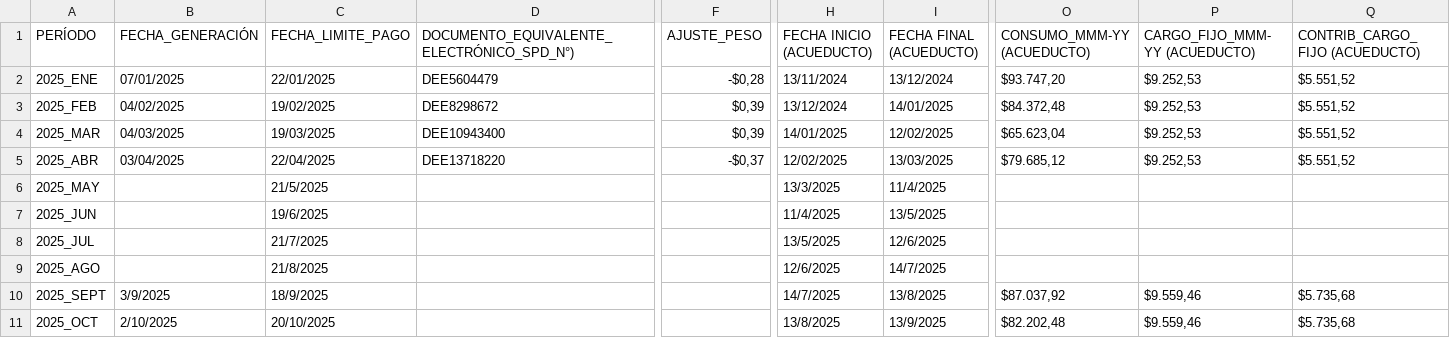
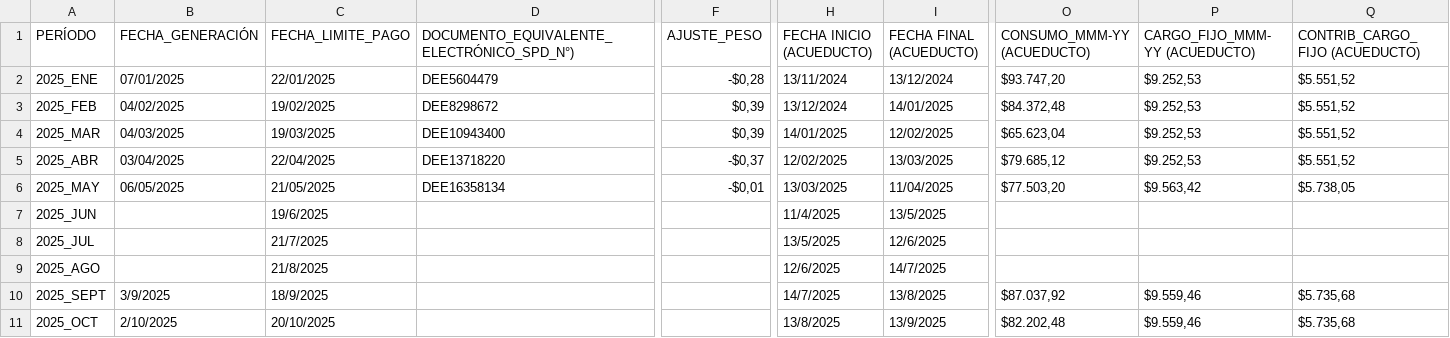
Before and after one commit to jdrestre/UCMS_Project, a CSV file: DATA/EPM_2651903/EPM_2025.csv, drawn as a sheet; only a part is shown, gaps mark what is left out; the diff covers the shown part only; the diff names each change by its address in the sheet, - before the commit and + after, or states it on an @@ line.

Commit message:
Actualizar mayo 2025 EPM_2651903

```diff
--- a/DATA/EPM_2651903/EPM_2025.csv
+++ b/DATA/EPM_2651903/EPM_2025.csv
-B6 (FECHA_GENERACIÓN): (empty)
+B6 (FECHA_GENERACIÓN): 06/05/2025
-C6 (FECHA_LIMITE_PAGO): 21/5/2025
+C6 (FECHA_LIMITE_PAGO): 21/05/2025
-D6: (empty)
+D6: DEE16358134
-F6 (AJUSTE_PESO): (empty)
+F6 (AJUSTE_PESO): -$0,01
-H6 (FECHA INICIO (ACUEDUCTO)): 13/3/2025
+H6 (FECHA INICIO (ACUEDUCTO)): 13/03/2025
-I6 (FECHA FINAL (ACUEDUCTO)): 11/4/2025
+I6 (FECHA FINAL (ACUEDUCTO)): 11/04/2025
-O6 (CONSUMO_MMM-YY (ACUEDUCTO)): (empty)
+O6 (CONSUMO_MMM-YY (ACUEDUCTO)): $77.503,20
-P6 (CARGO_FIJO_MMM-YY (ACUEDUCTO)): (empty)
+P6 (CARGO_FIJO_MMM-YY (ACUEDUCTO)): $9.563,42
-Q6 (CONTRIB_CARGO_FIJO (ACUEDUCTO)): (empty)
+Q6 (CONTRIB_CARGO_FIJO (ACUEDUCTO)): $5.738,05
```
Also changed, not shown: 72 edited cells elsewhere in this file.
